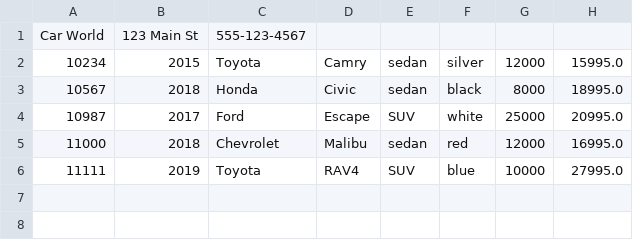
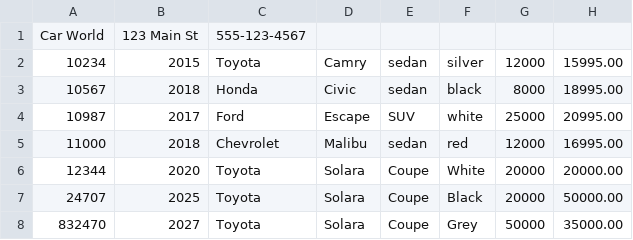
Before and after one commit to lauramunozn0/Car-Dealership, a CSV file: dealership.csv, drawn as a sheet.

```diff
--- a/dealership.csv
+++ b/dealership.csv
@@ -1,6 +1,8 @@
 Car World|123 Main St|555-123-4567
-10234|2015|Toyota|Camry|sedan|silver|12000|15995.0
-10567|2018|Honda|Civic|sedan|black|8000|18995.0
-10987|2017|Ford|Escape|SUV|white|25000|20995.0
-11000|2018|Chevrolet|Malibu|sedan|red|12000|16995.0
-11111|2019|Toyota|RAV4|SUV|blue|10000|27995.0
+10234|2015|Toyota|Camry|sedan|silver|12000|15995.00
+10567|2018|Honda|Civic|sedan|black|8000|18995.00
+10987|2017|Ford|Escape|SUV|white|25000|20995.00
+11000|2018|Chevrolet|Malibu|sedan|red|12000|16995.00
+12344|2020|Toyota|Solara|Coupe|White|20000|20000.00
+24707|2025|Toyota|Solara|Coupe|Black|20000|50000.00
+832470|2027|Toyota|Solara|Coupe|Grey|50000|35000.00
```
Also changed, not shown: 1 other file.
